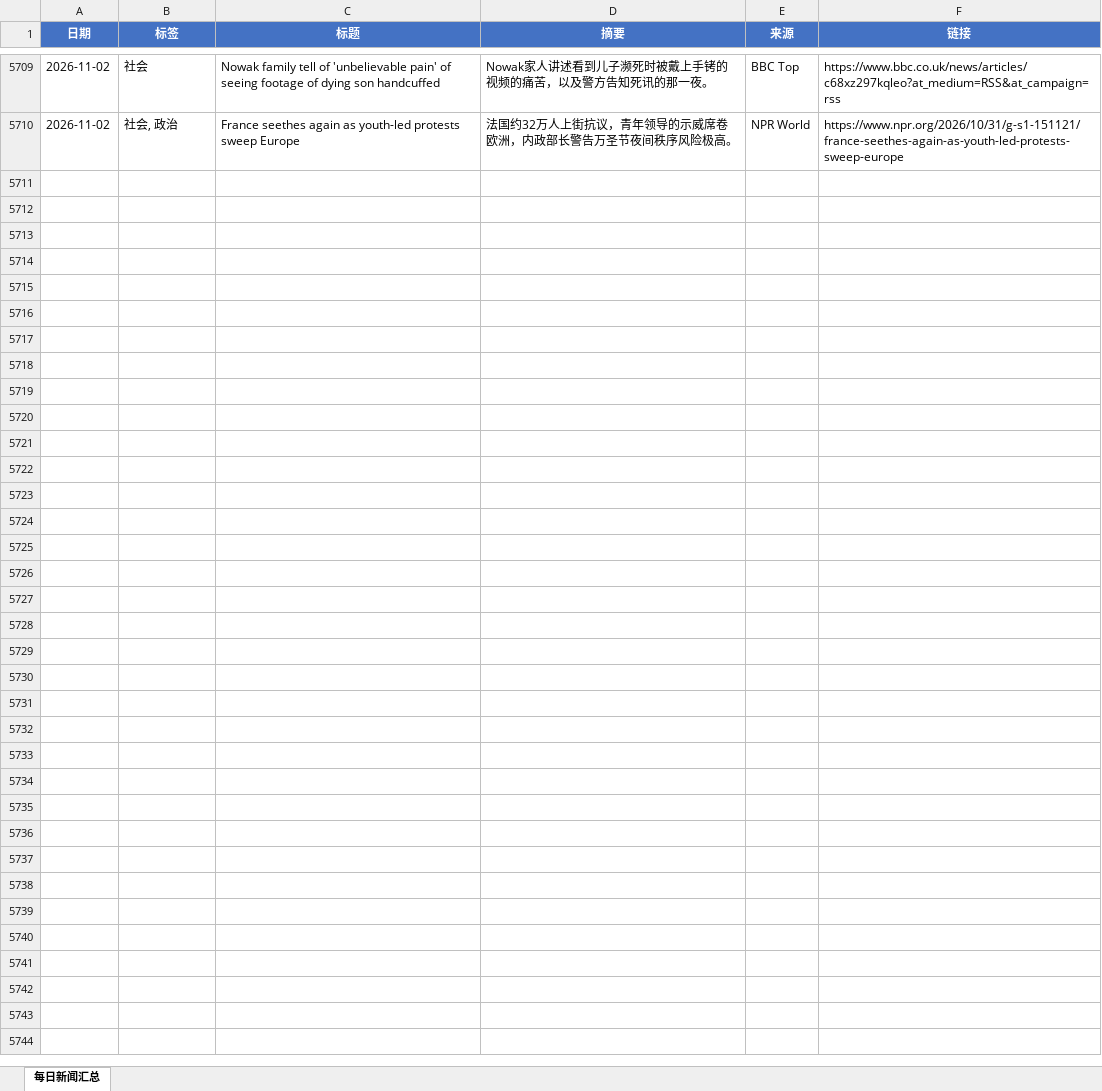
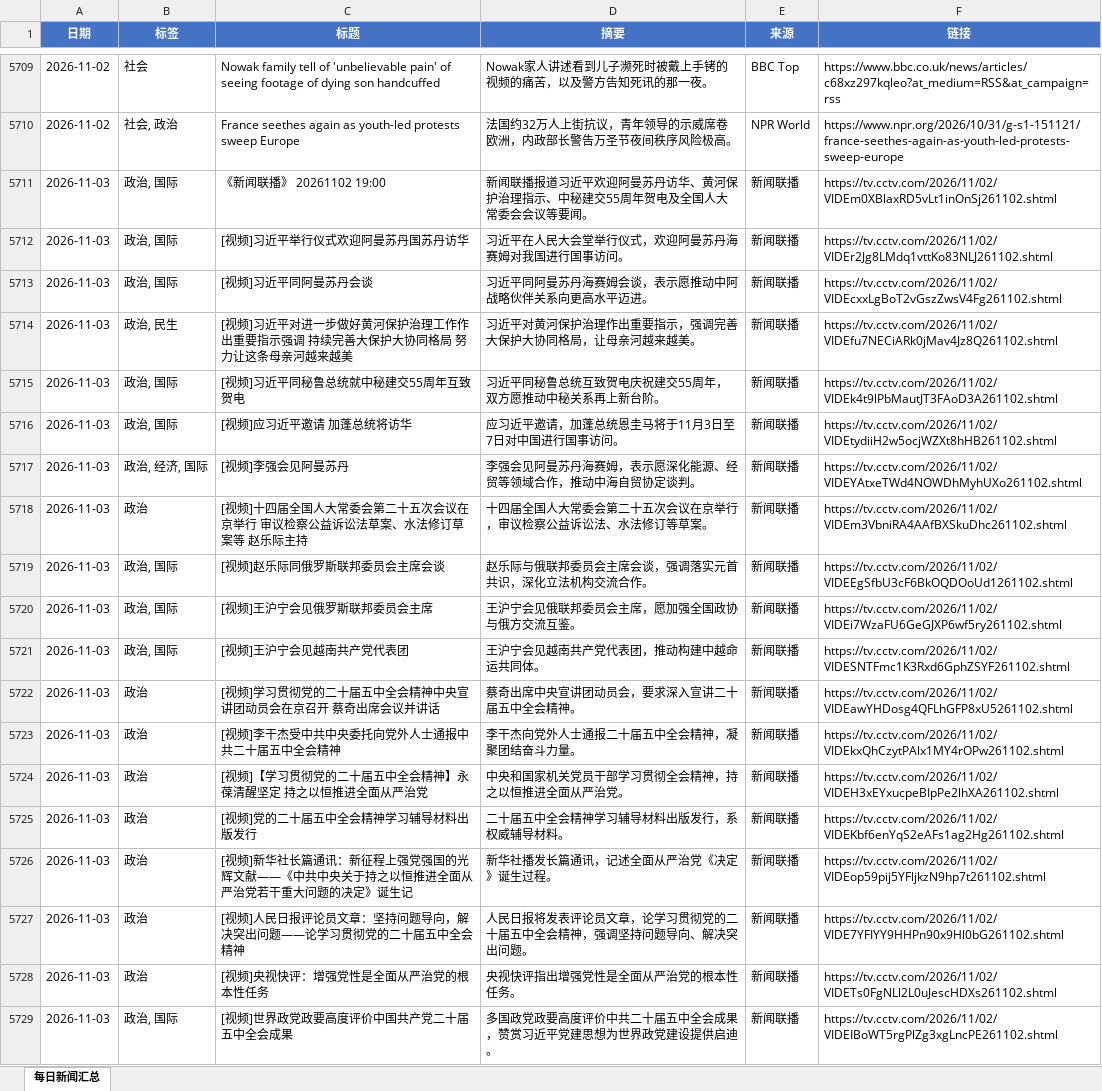
Before and after one commit to iorangejuice12138-lgtm/daily-news, an Excel workbook: data/daily_news.xlsx, sheet 每日新闻汇总, drawn as a sheet; only a part is shown, gaps mark what is left out; values as stored, in another font and other column widths than the file's, no borders; the diff covers the shown part only; the diff names each change by its address in the sheet, - before the commit and + after, or states it on an @@ line.

```diff
--- a/data/daily_news.xlsx (sheet 每日新闻汇总)
+++ b/data/daily_news.xlsx (sheet 每日新闻汇总)
+row 5711: 2026-11-03 | 政治, 国际 | 《新闻联播》 20261102 19:00 | 新闻联播报道习近平欢迎阿曼苏丹访华、黄河保护治理指示、中秘建交55周年贺电及全国人大常委会会议等要闻。 | 新闻联播 | https://tv.cctv.com/2026/11/02/VIDEm0XBlaxRD5vLt1inOnSj261102.shtml
+row 5712: 2026-11-03 | 政治, 国际 | [视频]习近平举行仪式欢迎阿曼苏丹国苏丹访华 | 习近平在人民大会堂举行仪式，欢迎阿曼苏丹海赛姆对我国进行国事访问。 | 新闻联播 | https://tv.cctv.com/2026/11/02/VIDEr2Jg8LMdq1vttKo83NLJ261102.shtml
+row 5713: 2026-11-03 | 政治, 国际 | [视频]习近平同阿曼苏丹会谈 | 习近平同阿曼苏丹海赛姆会谈，表示愿推动中阿战略伙伴关系向更高水平迈进。 | 新闻联播 | https://tv.cctv.com/2026/11/02/VIDEcxxLgBoT2vGszZwsV4Fg261102.shtml
+row 5714: 2026-11-03 | 政治, 民生 | [视频]习近平对进一步做好黄河保护治理工作作出重要指示强调 持续完善大保护大协同格局 努力让这条母亲河越来越美 | 习近平对黄河保护治理作出重要指示，强调完善大保护大协同格局，让母亲河越来越美。 | 新闻联播 | https://tv.cctv.com/2026/11/02/VIDEfu7NECiARk0jMav4Jz8Q261102.shtml
+row 5715: 2026-11-03 | 政治, 国际 | [视频]习近平同秘鲁总统就中秘建交55周年互致贺电 | 习近平同秘鲁总统互致贺电庆祝建交55周年，双方愿推动中秘关系再上新台阶。 | 新闻联播 | https://tv.cctv.com/2026/11/02/VIDEk4t9lPbMautJT3FAoD3A261102.shtml
+row 5716: 2026-11-03 | 政治, 国际 | [视频]应习近平邀请 加蓬总统将访华 | 应习近平邀请，加蓬总统恩圭马将于11月3日至7日对中国进行国事访问。 | 新闻联播 | https://tv.cctv.com/2026/11/02/VIDEtydiiH2w5ocjWZXt8hHB261102.shtml
+row 5717: 2026-11-03 | 政治, 经济, 国际 | [视频]李强会见阿曼苏丹 | 李强会见阿曼苏丹海赛姆，表示愿深化能源、经贸等领域合作，推动中海自贸协定谈判。 | 新闻联播 | https://tv.cctv.com/2026/11/02/VIDEYAtxeTWd4NOWDhMyhUXo261102.shtml
+row 5718: 2026-11-03 | 政治 | [视频]十四届全国人大常委会第二十五次会议在京举行 审议检察公益诉讼法草案、水法修订草案等 赵乐际主持 | 十四届全国人大常委会第二十五次会议在京举行，审议检察公益诉讼法、水法修订等草案。 | 新闻联播 | https://tv.cctv.com/2026/11/02/VIDEm3VbniRA4AAfBXSkuDhc261102.shtml
+row 5719: 2026-11-03 | 政治, 国际 | [视频]赵乐际同俄罗斯联邦委员会主席会谈 | 赵乐际与俄联邦委员会主席会谈，强调落实元首共识，深化立法机构交流合作。 | 新闻联播 | https://tv.cctv.com/2026/11/02/VIDEEgSfbU3cF6BkOQDOoUd1261102.shtml
+row 5720: 2026-11-03 | 政治, 国际 | [视频]王沪宁会见俄罗斯联邦委员会主席 | 王沪宁会见俄联邦委员会主席，愿加强全国政协与俄方交流互鉴。 | 新闻联播 | https://tv.cctv.com/2026/11/02/VIDEi7WzaFU6GeGJXP6wf5ry261102.shtml
+row 5721: 2026-11-03 | 政治, 国际 | [视频]王沪宁会见越南共产党代表团 | 王沪宁会见越南共产党代表团，推动构建中越命运共同体。 | 新闻联播 | https://tv.cctv.com/2026/11/02/VIDESNTFmc1K3Rxd6GphZSYF261102.shtml
+row 5722: 2026-11-03 | 政治 | [视频]学习贯彻党的二十届五中全会精神中央宣讲团动员会在京召开 蔡奇出席会议并讲话 | 蔡奇出席中央宣讲团动员会，要求深入宣讲二十届五中全会精神。 | 新闻联播 | https://tv.cctv.com/2026/11/02/VIDEawYHDosg4QFLhGFP8xU5261102.shtml
+row 5723: 2026-11-03 | 政治 | [视频]李干杰受中共中央委托向党外人士通报中共二十届五中全会精神 | 李干杰向党外人士通报二十届五中全会精神，凝聚团结奋斗力量。 | 新闻联播 | https://tv.cctv.com/2026/11/02/VIDEkxQhCzytPAlx1MY4rOPw261102.shtml
+row 5724: 2026-11-03 | 政治 | [视频]【学习贯彻党的二十届五中全会精神】永葆清醒坚定 持之以恒推进全面从严治党 | 中央和国家机关党员干部学习贯彻全会精神，持之以恒推进全面从严治党。 | 新闻联播 | https://tv.cctv.com/2026/11/02/VIDEH3xEYxucpeBIpPe2lhXA261102.shtml
+row 5725: 2026-11-03 | 政治 | [视频]党的二十届五中全会精神学习辅导材料出版发行 | 二十届五中全会精神学习辅导材料出版发行，系权威辅导材料。 | 新闻联播 | https://tv.cctv.com/2026/11/02/VIDEKbf6enYqS2eAFs1ag2Hg261102.shtml
+row 5726: 2026-11-03 | 政治 | [视频]新华社长篇通讯：新征程上强党强国的光辉文献——《中共中央关于持之以恒推进全面从严治党若干重大问题的决定》诞生记 | 新华社播发长篇通讯，记述全面从严治党《决定》诞生过程。 | 新闻联播 | https://tv.cctv.com/2026/11/02/VIDEop59pij5YFljkzN9hp7t261102.shtml
+row 5727: 2026-11-03 | 政治 | [视频]人民日报评论员文章：坚持问题导向，解决突出问题——论学习贯彻党的二十届五中全会精神 | 人民日报将发表评论员文章，论学习贯彻党的二十届五中全会精神，强调坚持问题导向、解决突出问题。 | 新闻联播 | https://tv.cctv.com/2026/11/02/VIDE7YFIYY9HHPn90x9Hl0bG261102.shtml
+row 5728: 2026-11-03 | 政治 | [视频]央视快评：增强党性是全面从严治党的根本性任务 | 央视快评指出增强党性是全面从严治党的根本性任务。 | 新闻联播 | https://tv.cctv.com/2026/11/02/VIDETs0FgNLl2L0uJescHDXs261102.shtml
+row 5729: 2026-11-03 | 政治, 国际 | [视频]世界政党政要高度评价中国共产党二十届五中全会成果 | 多国政党政要高度评价中共二十届五中全会成果，赞赏习近平党建思想为世界政党建设提供启迪。 | 新闻联播 | https://tv.cctv.com/2026/11/02/VIDEIBoWT5rgPlZg3xgLncPE261102.shtml
```
Also changed, not shown: 13 added rows elsewhere in this sheet, 1 other file.
